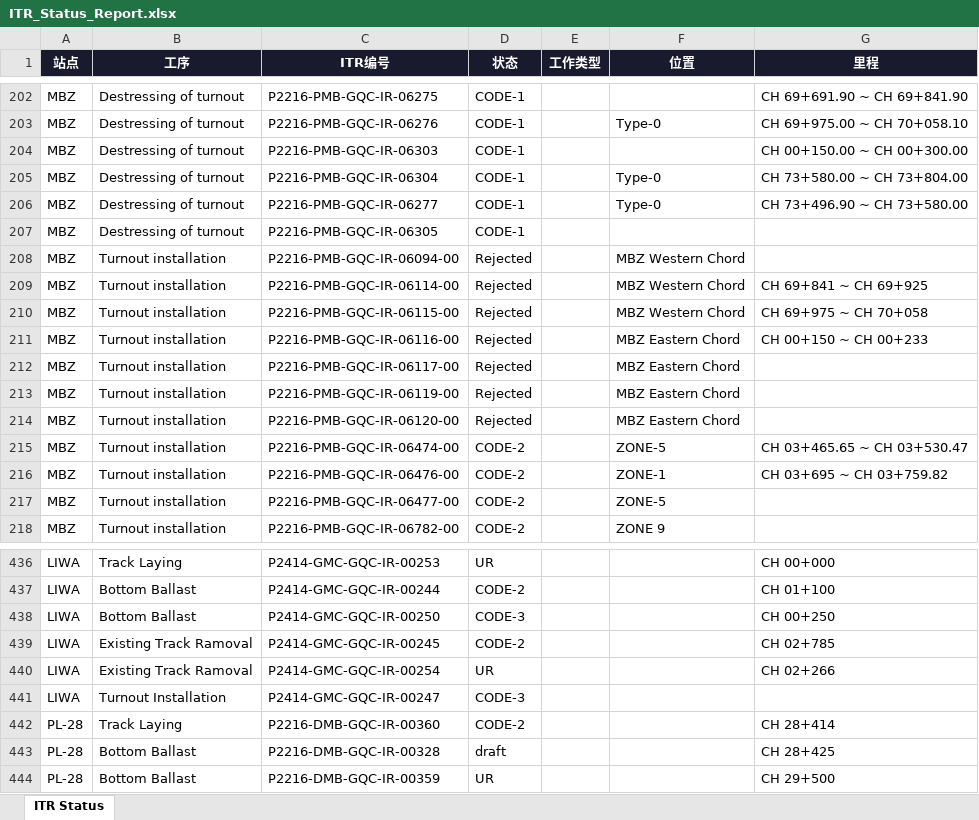
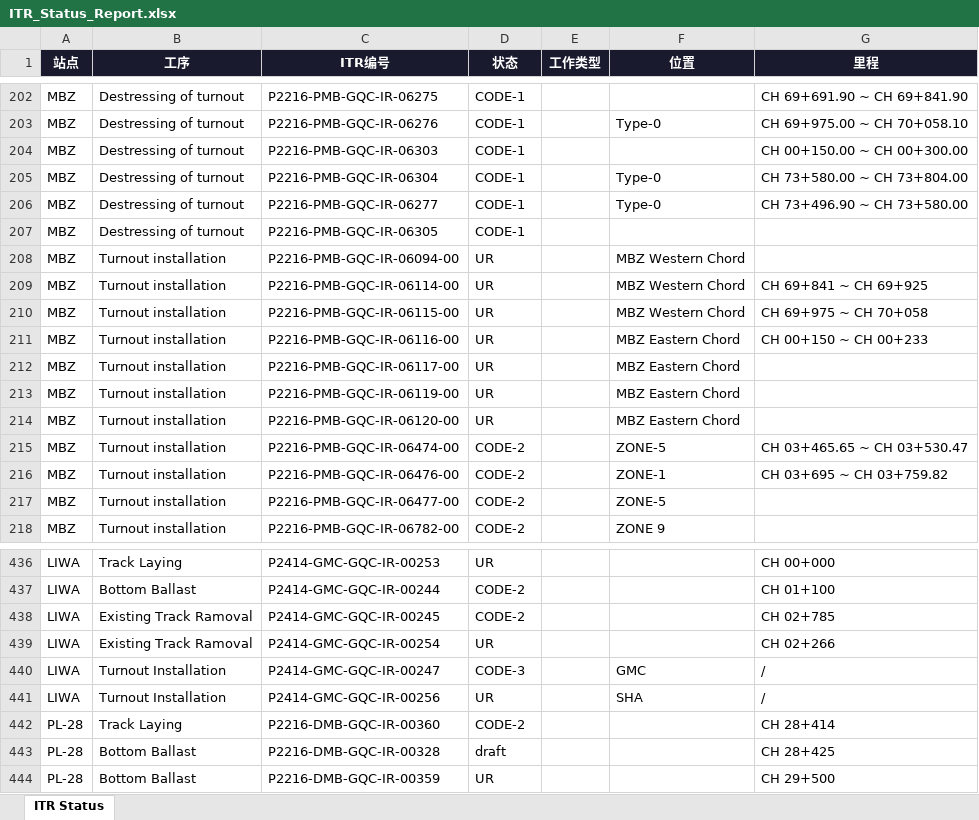
Before and after one commit to WeaJpp/itr-report, an Excel workbook: ITR_Status_Report.xlsx, sheet ITR Status, drawn as a sheet; only a part is shown, gaps mark what is left out; values as stored, in another font and other column widths than the file's, no borders; removed rows and columns are numbered as before the commit, all else as after; the diff names each change by its address in the sheet, - before the commit and + after, or states it on an @@ line.

Commit message:
ITR Report 2026-06-03

```diff
--- a/ITR_Status_Report.xlsx (sheet ITR Status)
+++ b/ITR_Status_Report.xlsx (sheet ITR Status)
-D208:D214 (状态): Rejected
+D208:D214 (状态): UR
-row 438: LIWA | Bottom Ballast | P2414-GMC-GQC-IR-00250 | CODE-3 |  |  | CH 00+250
-F440 (位置): (empty)
+F440 (位置): GMC
-G440 (里程): (empty)
+G440 (里程): /
+row 441: LIWA | Turnout Installation | P2414-GMC-GQC-IR-00256 | UR |  | SHA | /
```
Also changed, not shown: 2 other files.
